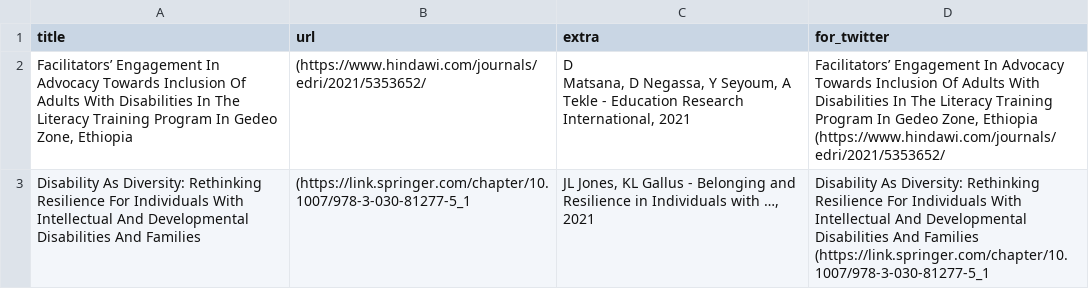
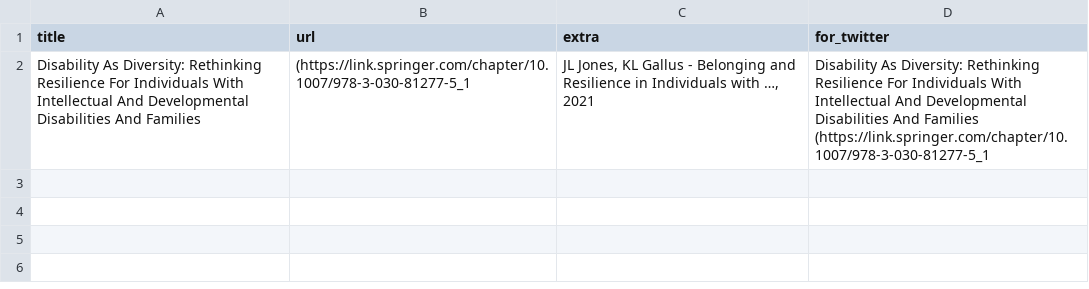
Before and after one commit to DiversifyDigest/digest_curation, a CSV file: recent_twitter_links.csv, drawn as a sheet; ↵ is a line break in a cell; the diff names each change by its address in the sheet, - before the commit and + after, or states it on an @@ line.

```diff
--- a/recent_twitter_links.csv
+++ b/recent_twitter_links.csv
-row 2: Facilitators’ Engagement In Advocacy Towards Inclusion Of Adults With Disabilities In The Literacy Training Program In Gedeo Zone, Ethiopia | (https://www.hindawi.com/journals/edri/2021/5353652/ | D ↵ Matsana, D Negassa, Y Seyoum, A Tekle - Education Research ↵ International, 2021 | Facilitators’ Engagement In Advocacy Towards Inclusion Of Adults With Disabilities In The Literacy Training Program In Gedeo Zone, Ethiopia (https://www.hindawi.com/journals/edri/2021/5353652/
```
